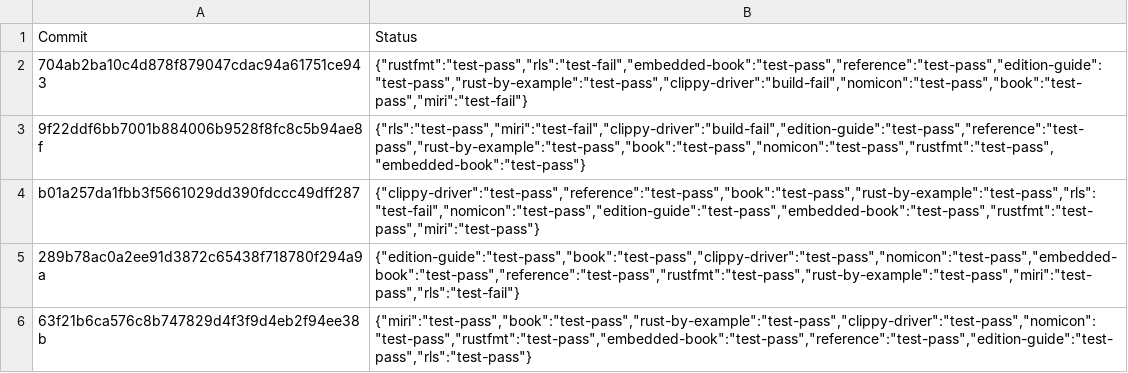
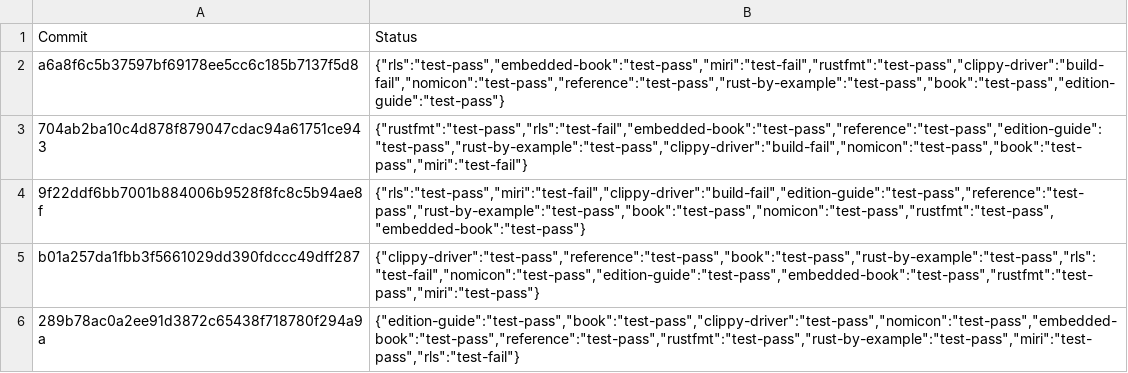
Before and after one commit to alexcrichton/rust-toolstate, a TSV file: history/linux.tsv, drawn as a sheet; only a part is shown; the shorter side is filled out with more unchanged rows; the diff names each change by its address in the sheet, - before the commit and + after, or states it on an @@ line.

Commit message:
(linux CI update)

```diff
--- a/history/linux.tsv
+++ b/history/linux.tsv
+row 2: a6a8f6c5b37597bf69178ee5cc6c185b7137f5d8 | {"rls":"test-pass","embedded-book":"test-pass","miri":"test-fail","rustfmt":"test-pass","clippy-driver":"build-fail","nomicon":"test-pass","reference":"test-pass","rust-by-example":"test-pass","book":"test-pass","edition-guide":"test-pass"}
```
